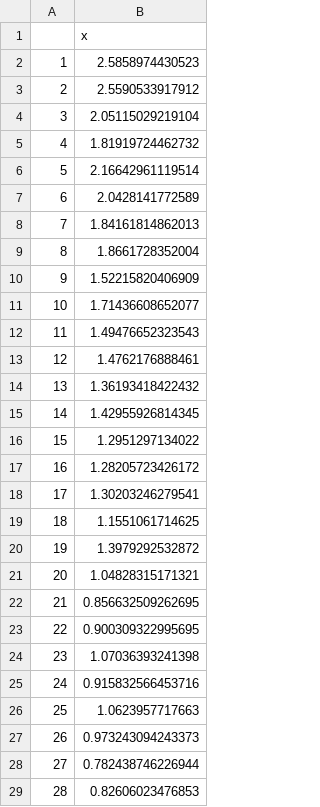
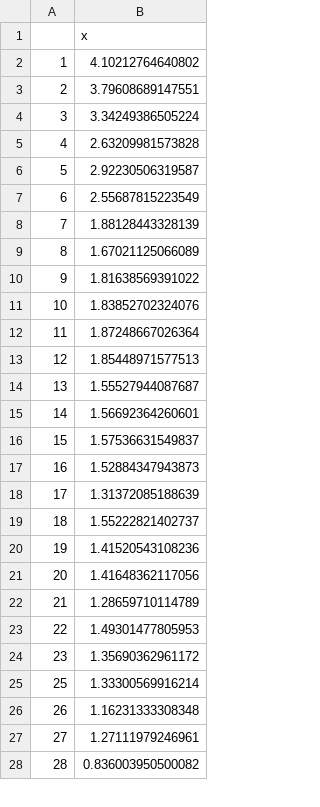
Before and after one commit to jtkulas/MNAnalytics, a CSV file: 2023/winner.csv, drawn as a sheet; only a part is shown; the diff covers the shown part only.

```diff
--- a/2023/winner.csv
+++ b/2023/winner.csv
@@ -1,29 +1,28 @@
 "","x"
-"1",2.5858974430523
-"2",2.5590533917912
-"3",2.05115029219104
-"4",1.81919724462732
-"5",2.16642961119514
-"6",2.0428141772589
-"7",1.84161814862013
-"8",1.8661728352004
-"9",1.52215820406909
-"10",1.71436608652077
-"11",1.49476652323543
-"12",1.4762176888461
-"13",1.36193418422432
-"14",1.42955926814345
-"15",1.2951297134022
-"16",1.28205723426172
-"17",1.30203246279541
-"18",1.1551061714625
-"19",1.3979292532872
-"20",1.04828315171321
-"21",0.856632509262695
-"22",0.900309322995695
-"23",1.07036393241398
-"24",0.915832566453716
-"25",1.0623957717663
-"26",0.973243094243373
-"27",0.782438746226944
-"28",0.82606023476853
+"1",4.10212764640802
+"2",3.79608689147551
+"3",3.34249386505224
+"4",2.63209981573828
+"5",2.92230506319587
+"6",2.55687815223549
+"7",1.88128443328139
+"8",1.67021125066089
+"9",1.81638569391022
+"10",1.83852702324076
+"11",1.87248667026364
+"12",1.85448971577513
+"13",1.55527944087687
+"14",1.56692364260601
+"15",1.57536631549837
+"16",1.52884347943873
+"17",1.31372085188639
+"18",1.55222821402737
+"19",1.41520543108236
+"20",1.41648362117056
+"21",1.28659710114789
+"22",1.49301477805953
+"23",1.35690362961172
+"25",1.33300569916214
+"26",1.16231333308348
+"27",1.27111979246961
+"28",0.836003950500082
```
Also changed, not shown: 30 added rows, 29 removed rows and 11 edited cells elsewhere in this file, 2023/winner2.csv, 12 other files.
